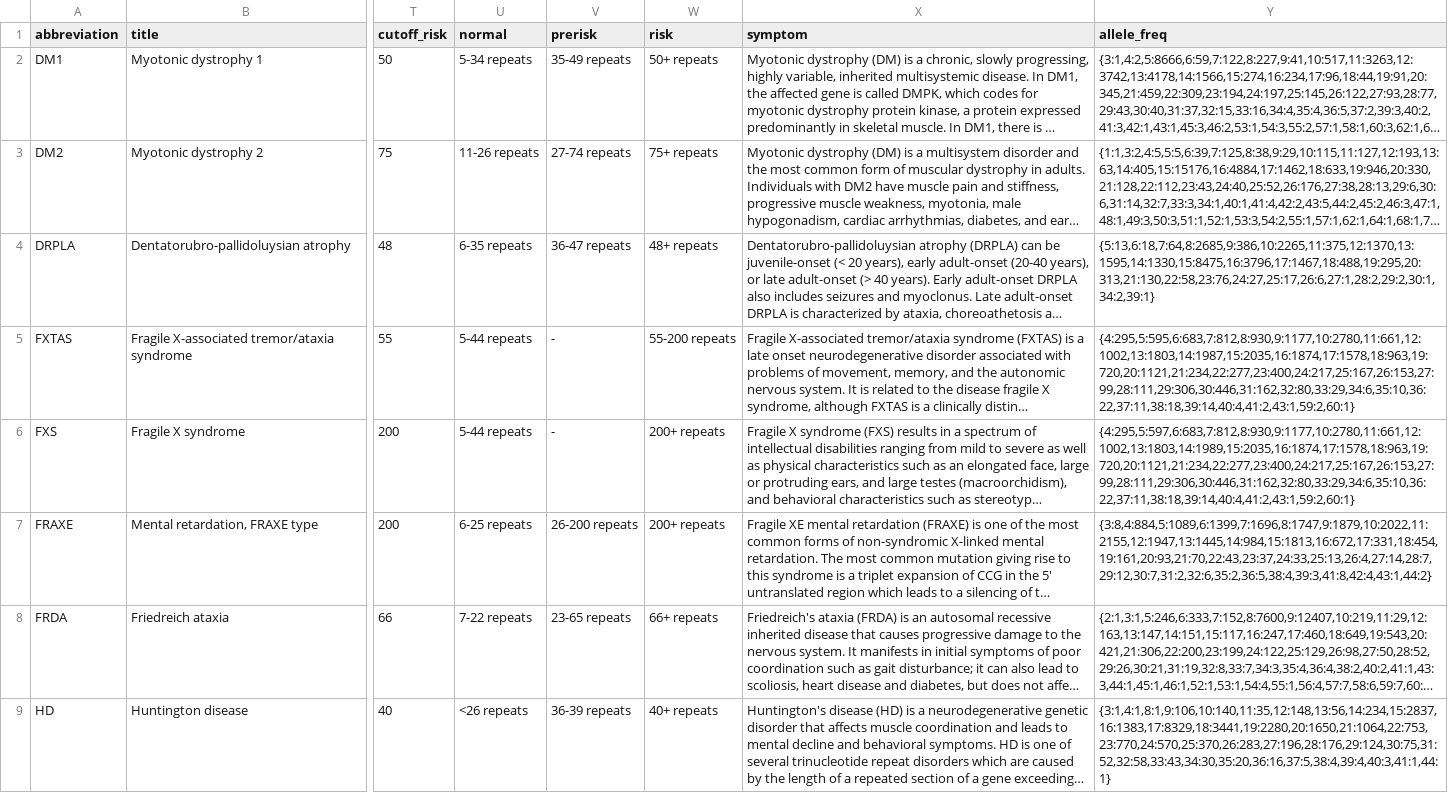
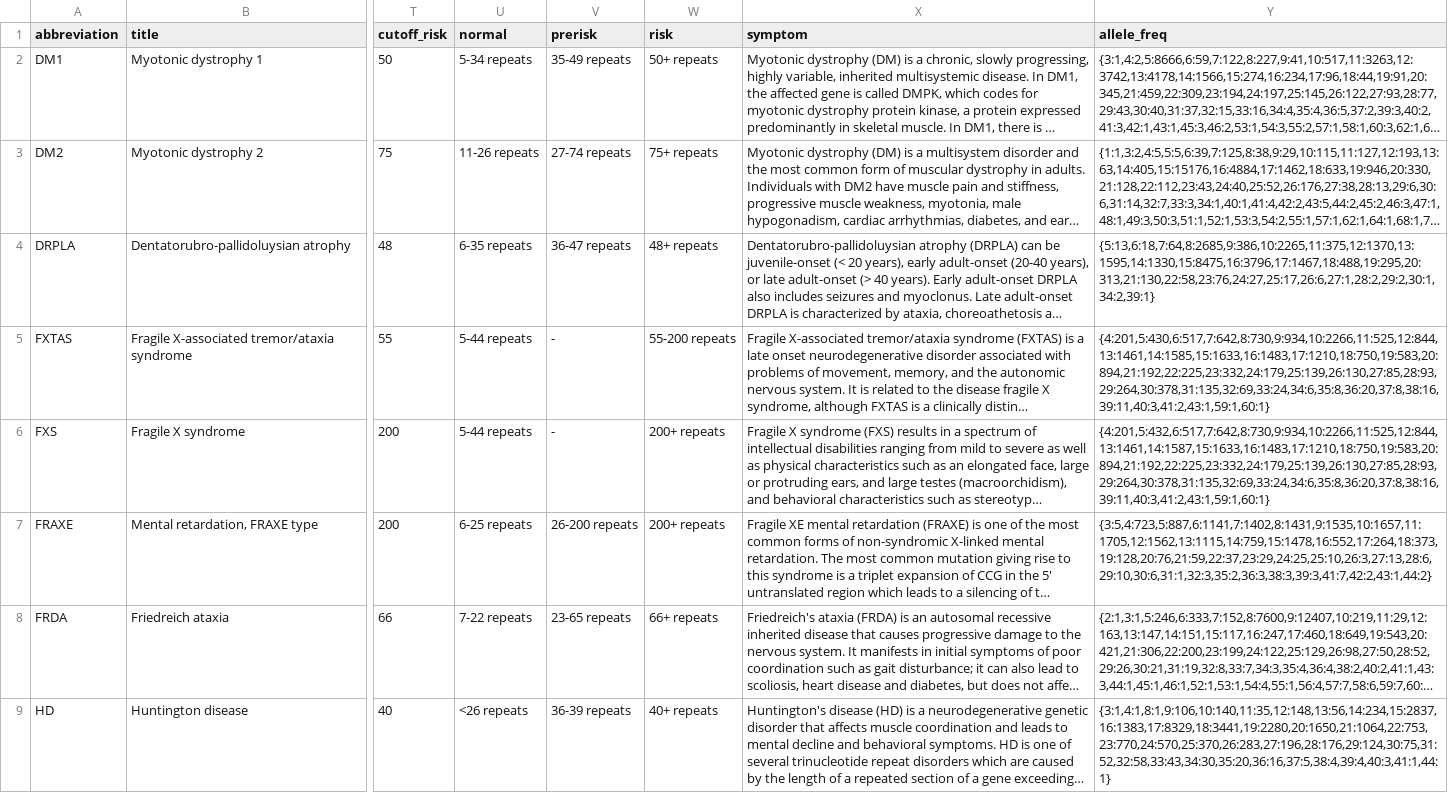
Before and after one commit to tanghaibao/jcvi, a CSV file: utils/data/TREDs.meta.csv, drawn as a sheet; only a part is shown, gaps mark what is left out; long unchanged cells end in …; the diff covers the shown part only; the diff names each change by its address in the sheet, - before the commit and + after, or states it on an @@ line.

Commit message:
[utils] Update TREDs.meta.csv

```diff
--- a/utils/data/TREDs.meta.csv
+++ b/utils/data/TREDs.meta.csv
-Y5 (allele_freq): {4:295,5:595,6:683,7:812,8:930,9:1177,10:2780,11:661,12:1002,13:1803,14:1987,15:2035,16:1874,17:1578,18:963,19:720,20:1121,21:234,22:277,23:400,24:217,25:167,26:153,27:99,28:111,29:306,30:446,31:162,32:80,33:29,34:6,35:10,36:22,37:11,38:18,39:14,40:4,41:2,43:1,59:2,60:1}
+Y5 (allele_freq): {4:201,5:430,6:517,7:642,8:730,9:934,10:2266,11:525,12:844,13:1461,14:1585,15:1633,16:1483,17:1210,18:750,19:583,20:894,21:192,22:225,23:332,24:179,25:139,26:130,27:85,28:93,29:264,30:378,31:135,32:69,33:24,34:6,35:8,36:20,37:8,38:16,39:11,40:3,41:2,43:1,59:1,60:1}
-Y6 (allele_freq): {4:295,5:597,6:683,7:812,8:930,9:1177,10:2780,11:661,12:1002,13:1803,14:1989,15:2035,16:1874,17:1578,18:963,19:720,20:1121,21:234,22:277,23:400,24:217,25:167,26:153,27:99,28:111,29:306,30:446,31:162,32:80,33:29,34:6,35:10,36:22,37:11,38:18,39:14,40:4,41:2,43:1,59:2,60:1}
+Y6 (allele_freq): {4:201,5:432,6:517,7:642,8:730,9:934,10:2266,11:525,12:844,13:1461,14:1587,15:1633,16:1483,17:1210,18:750,19:583,20:894,21:192,22:225,23:332,24:179,25:139,26:130,27:85,28:93,29:264,30:378,31:135,32:69,33:24,34:6,35:8,36:20,37:8,38:16,39:11,40:3,41:2,43:1,59:1,60:1}
-Y7 (allele_freq): {3:8,4:884,5:1089,6:1399,7:1696,8:1747,9:1879,10:2022,11:2155,12:1947,13:1445,14:984,15:1813,16:672,17:331,18:454,19:161,20:93,21:70,22:43,23:37,24:33,25:13,26:4,27:14,28:7,29:12,30:7,31:2,32:6,35:2,36:5,38:4,39:3,41:8,42:4,43:1,44:2}
+Y7 (allele_freq): {3:5,4:723,5:887,6:1141,7:1402,8:1431,9:1535,10:1657,11:1705,12:1562,13:1115,14:759,15:1478,16:552,17:264,18:373,19:128,20:76,21:59,22:37,23:29,24:25,25:10,26:3,27:13,28:6,29:10,30:6,31:1,32:3,35:2,36:3,38:3,39:3,41:7,42:2,43:1,44:2}
```
Also changed, not shown: 5 edited cells elsewhere in this file.
